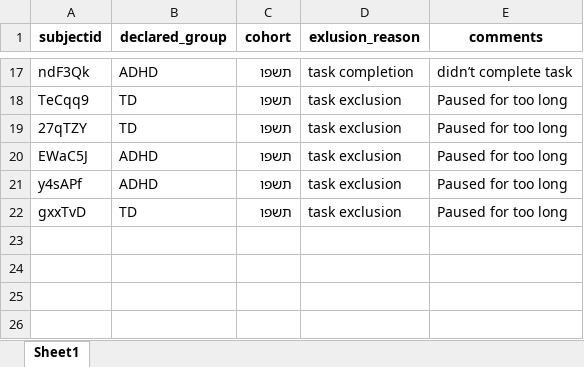
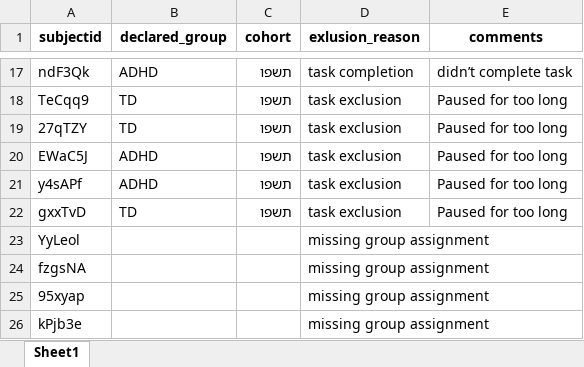
Before and after one commit to shahar-lab/Creativity-in-ADHD, an Excel workbook: Data/lab_screening/participant_excluded_review.xlsx, sheet Sheet1, drawn as a sheet; only a part is shown, gaps mark what is left out; values as stored, in another font and other column widths than the file's, no borders; the diff names each change by its address in the sheet, - before the commit and + after, or states it on an @@ line.

Commit message:
Omission of 4 participants due to lack of group assignment
ניקוי הקובץ הסופי (באמצעות סקריפט 04 merge) מארבעה נבדקים ללא שיוך קבוצתי ולידי. בנוסף, עדכון קקובץ excluded participants שנמצא בתוך תיקיית lab screening, וציון ארבעת הנבדקים האלו

```diff
--- a/Data/lab_screening/participant_excluded_review.xlsx (sheet Sheet1)
+++ b/Data/lab_screening/participant_excluded_review.xlsx (sheet Sheet1)
+row 23: YyLeol |  |  | missing group assignment
+row 24: fzgsNA |  |  | missing group assignment
+row 25: 95xyap |  |  | missing group assignment
+row 26: kPjb3e |  |  | missing group assignment
```
Also changed, not shown: 7 other files.
